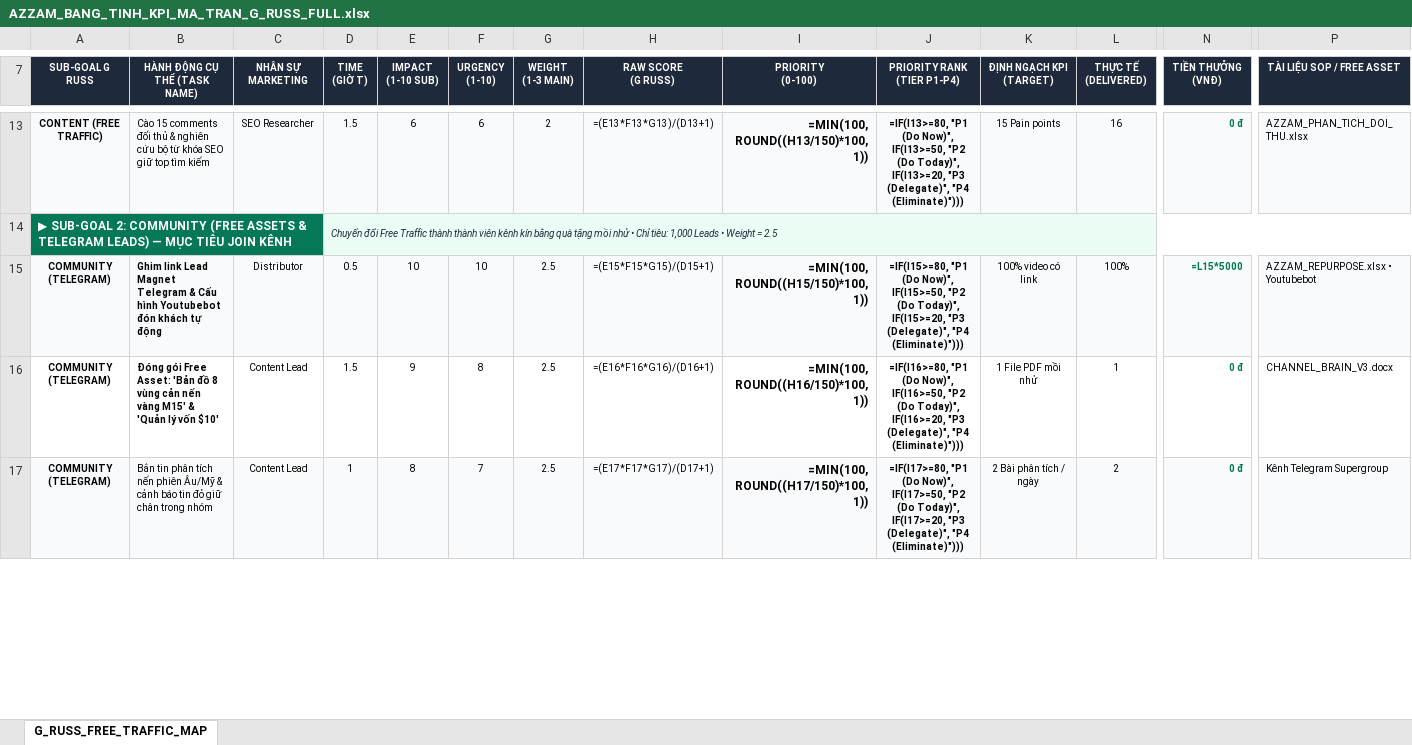
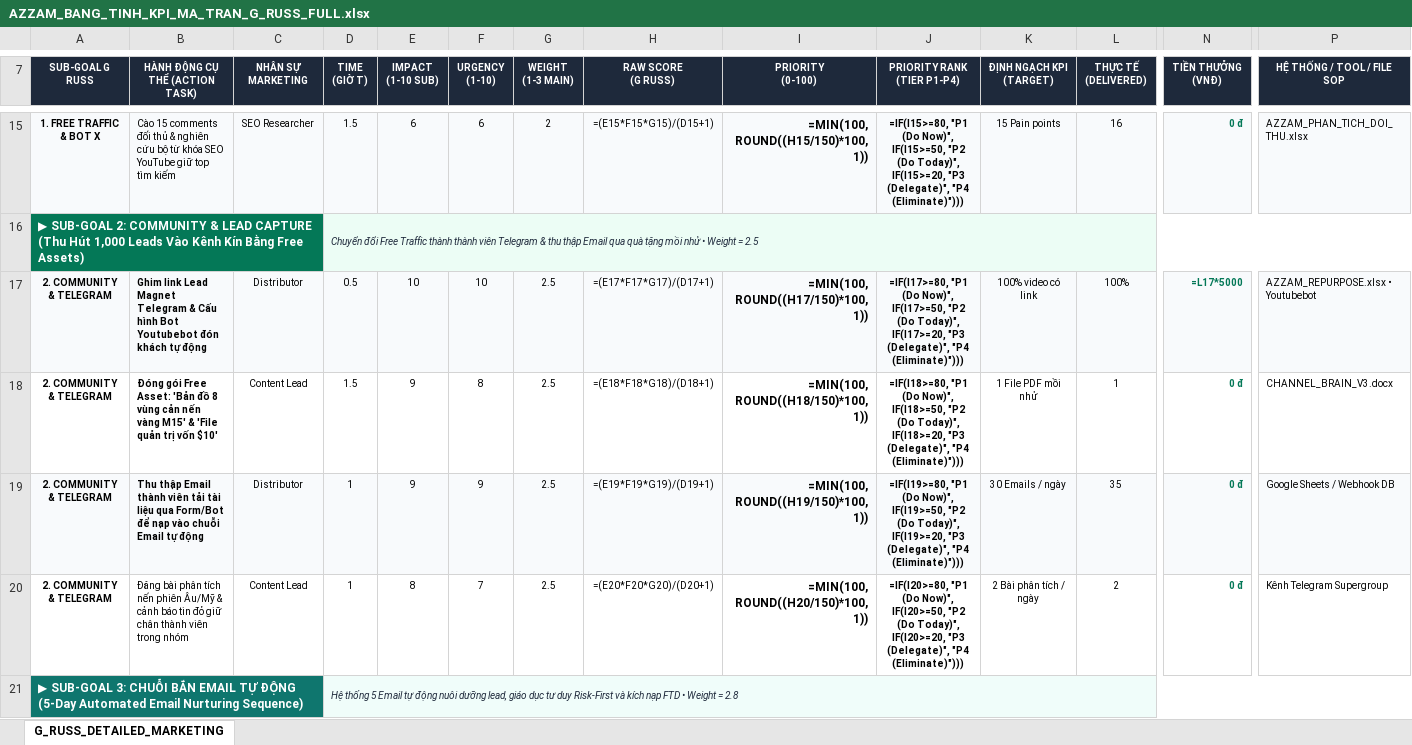
Before and after one commit to hoangkyanh2805-ux/chart, an Excel workbook: livrables/AZZAM_BANG_TINH_KPI_MA_TRAN_G_RUSS_FULL.xlsx, sheet G_RUSS_DETAILED_MARKETING, drawn as a sheet; only a part is shown, gaps mark what is left out; values as stored, in another font and other column widths than the file's, no borders; formulas without a stored value are shown as written; removed rows and columns are numbered as before the commit, all else as after; rows hold the shown columns only; the diff covers the shown part only; the diff names each change by its address in the sheet, - before the commit and + after, or states it on an @@ line.

Commit message:
feat(funnel): integrate GenLogin X bot, 5-day automated email drip and direct deposit funnel into marketing single-sheet and docs

```diff
--- a/livrables/AZZAM_BANG_TINH_KPI_MA_TRAN_G_RUSS_FULL.xlsx (sheet G_RUSS_DETAILED_MARKETING)
+++ b/livrables/AZZAM_BANG_TINH_KPI_MA_TRAN_G_RUSS_FULL.xlsx (sheet G_RUSS_DETAILED_MARKETING)
-sheet tab: G_RUSS_FREE_TRAFFIC_MAP
+sheet tab: G_RUSS_DETAILED_MARKETING
-B7: HÀNH ĐỘNG CỤ THỂ (TASK NAME)
+B7: HÀNH ĐỘNG CỤ THỂ (ACTION TASK)
-P7: TÀI LIỆU SOP / FREE ASSET
+P7: HỆ THỐNG / TOOL / FILE SOP
-A15 (SUB-GOAL G RUSS): CONTENT (FREE TRAFFIC)
+A15 (SUB-GOAL G RUSS): 1. FREE TRAFFIC & BOT X
-B15 (HÀNH ĐỘNG CỤ THỂ (ACTION TASK)): …khóa SEO giữ top…
+B15 (HÀNH ĐỘNG CỤ THỂ (ACTION TASK)): …khóa SEO YouTube giữ top…
-H15 (RAW SCORE (G RUSS)): =(E13*F13*G13)/(D13+1)
+H15 (RAW SCORE (G RUSS)): =(E15*F15*G15)/(D15+1)
-I15 (PRIORITY (0-100)): =MIN(100, ROUND((H13/150)*100, 1))
+I15 (PRIORITY (0-100)): =MIN(100, ROUND((H15/150)*100, 1))
-J15 (PRIORITY RANK (TIER P1-P4)): =IF(I13>=80, "P1 (Do Now)", IF(I13>=50, "P2 (Do Today)", IF(I13>=20, "P3 (Delegate)",…
+J15 (PRIORITY RANK (TIER P1-P4)): =IF(I15>=80, "P1 (Do Now)", IF(I15>=50, "P2 (Do Today)", IF(I15>=20, "P3 (Delegate)",…
-row 14: ▶ SUB-GOAL 2: COMMUNITY (FREE ASSETS & TELEGRAM LEADS) — MỤC TIÊU JOIN KÊNH |  |  | Chuyển đổi Free Traffic thành thành viên kênh kín bằng quà tặng mồi nhử • Chỉ tiêu: 1,000 Leads • Weight = 2.5
+row 16: ▶ SUB-GOAL 2: COMMUNITY & LEAD CAPTURE (Thu Hút 1,000 Leads Vào Kênh Kín Bằng Free Assets) |  |  | Chuyển đổi Free Traffic thành thành viên Telegram & thu thập Email qua quà tặng mồi nhử • Weight = 2.5
-A17:A18 (SUB-GOAL G RUSS): COMMUNITY (TELEGRAM)
+A17:A18 (SUB-GOAL G RUSS): 2. COMMUNITY & TELEGRAM
-B17 (HÀNH ĐỘNG CỤ THỂ (ACTION TASK)): …Cấu hình Youtubebot đón…
+B17 (HÀNH ĐỘNG CỤ THỂ (ACTION TASK)): …Cấu hình Bot Youtubebot đón…
-H17 (RAW SCORE (G RUSS)): =(E15*F15*G15)/(D15+1)
+H17 (RAW SCORE (G RUSS)): =(E17*F17*G17)/(D17+1)
-I17 (PRIORITY (0-100)): =MIN(100, ROUND((H15/150)*100, 1))
+I17 (PRIORITY (0-100)): =MIN(100, ROUND((H17/150)*100, 1))
-J17 (PRIORITY RANK (TIER P1-P4)): =IF(I15>=80, "P1 (Do Now)", IF(I15>=50, "P2 (Do Today)", IF(I15>=20, "P3 (Delegate)",…
+J17 (PRIORITY RANK (TIER P1-P4)): =IF(I17>=80, "P1 (Do Now)", IF(I17>=50, "P2 (Do Today)", IF(I17>=20, "P3 (Delegate)",…
-N17 (TIỀN THƯỞNG (VNĐ)): =L15*5000
+N17 (TIỀN THƯỞNG (VNĐ)): =L17*5000
-B18 (HÀNH ĐỘNG CỤ THỂ (ACTION TASK)): …M15' & 'Quản lý vốn $10'
+B18 (HÀNH ĐỘNG CỤ THỂ (ACTION TASK)): …M15' & 'File quản trị vốn $10'
-H18 (RAW SCORE (G RUSS)): =(E16*F16*G16)/(D16+1)
+H18 (RAW SCORE (G RUSS)): =(E18*F18*G18)/(D18+1)
-I18 (PRIORITY (0-100)): =MIN(100, ROUND((H16/150)*100, 1))
+I18 (PRIORITY (0-100)): =MIN(100, ROUND((H18/150)*100, 1))
-J18 (PRIORITY RANK (TIER P1-P4)): =IF(I16>=80, "P1 (Do Now)", IF(I16>=50, "P2 (Do Today)", IF(I16>=20, "P3 (Delegate)",…
+J18 (PRIORITY RANK (TIER P1-P4)): =IF(I18>=80, "P1 (Do Now)", IF(I18>=50, "P2 (Do Today)", IF(I18>=20, "P3 (Delegate)",…
+row 19: 2. COMMUNITY & TELEGRAM | Thu thập Email thành viên tải tài liệu qua Form/Bot để nạp vào chuỗi Email tự động | Distributor | 1 | 9 | 9 | 2.5 | =(E19*F19*G19)/(D19+1) | =MIN(100, ROUND((H19/150)*100, 1)) | =IF(I19>=80, "P1 (Do Now)", IF(I19>=50, "P2 (Do Today)", IF(I19>=20, "P3 (Delegate)", "P4 (Eliminate)"))) | 30 Emails / ngày | 35 | 0 đ | Google Sheets / Webhook DB
-A20 (SUB-GOAL G RUSS): COMMUNITY (TELEGRAM)
+A20 (SUB-GOAL G RUSS): 2. COMMUNITY & TELEGRAM
-A20:P20 fill: #F8FAFC
+A20:P20 fill: none
-B20 (HÀNH ĐỘNG CỤ THỂ (ACTION TASK)): Bắn tin phân tích nến phiên Âu/Mỹ & cảnh báo tin đỏ giữ chân trong nhóm
+B20 (HÀNH ĐỘNG CỤ THỂ (ACTION TASK)): Đăng bài phân tích nến phiên Âu/Mỹ & cảnh báo tin đỏ giữ chân thành viên trong nhóm
-H20 (RAW SCORE (G RUSS)): =(E17*F17*G17)/(D17+1)
+H20 (RAW SCORE (G RUSS)): =(E20*F20*G20)/(D20+1)
-I20 (PRIORITY (0-100)): =MIN(100, ROUND((H17/150)*100, 1))
+I20 (PRIORITY (0-100)): =MIN(100, ROUND((H20/150)*100, 1))
-J20 (PRIORITY RANK (TIER P1-P4)): =IF(I17>=80, "P1 (Do Now)", IF(I17>=50, "P2 (Do Today)", IF(I17>=20, "P3 (Delegate)",…
+J20 (PRIORITY RANK (TIER P1-P4)): =IF(I20>=80, "P1 (Do Now)", IF(I20>=50, "P2 (Do Today)", IF(I20>=20, "P3 (Delegate)",…
+row 21: ▶ SUB-GOAL 3: CHUỖI BẮN EMAIL TỰ ĐỘNG (5-Day Automated Email Nurturing Sequence) |  |  | Hệ thống 5 Email tự động nuôi dưỡng lead, giáo dục tư duy Risk-First và kích nạp FTD • Weight = 2.8
```
Also changed, not shown: 9 added rows, 3 removed rows, 91 edited cells and cell formats elsewhere in this sheet, 1 other file.
